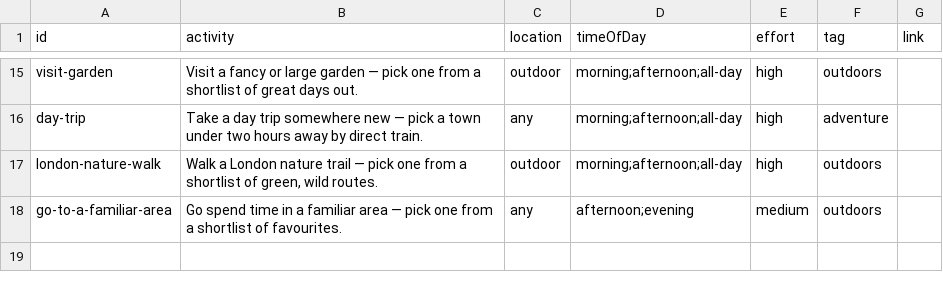
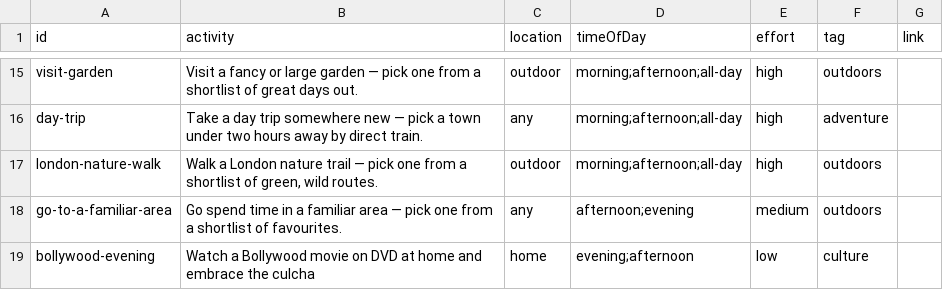
Before and after one commit to simokay/we-do-things, a CSV file: activities.csv, drawn as a sheet; only a part is shown, gaps mark what is left out; the diff names each change by its address in the sheet, - before the commit and + after, or states it on an @@ line.

Commit message:
Update activities.csv

```diff
--- a/activities.csv
+++ b/activities.csv
+row 19: bollywood-evening | Watch a Bollywood movie on DVD at home and embrace the culcha | home | evening;afternoon | low | culture
```
